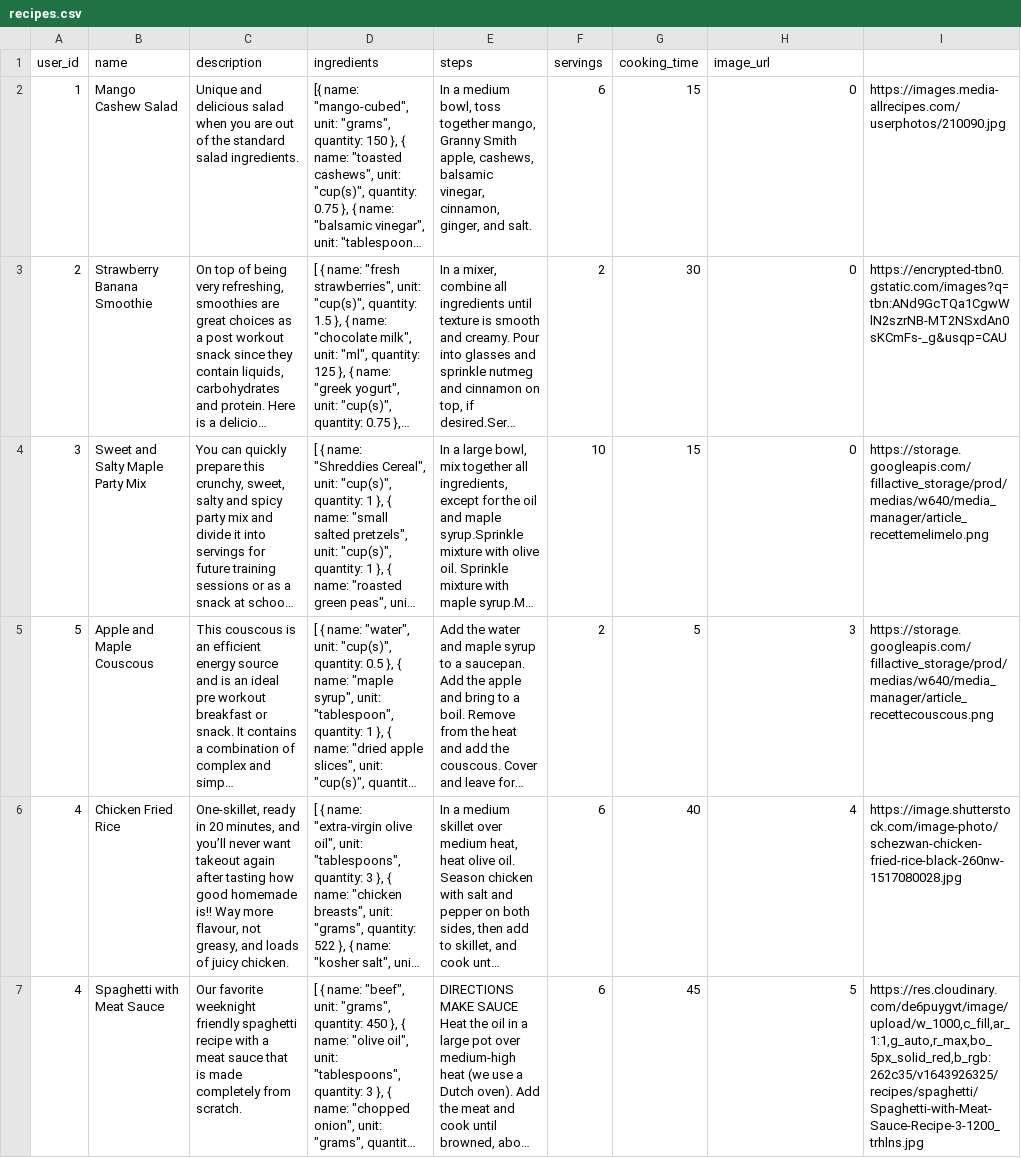
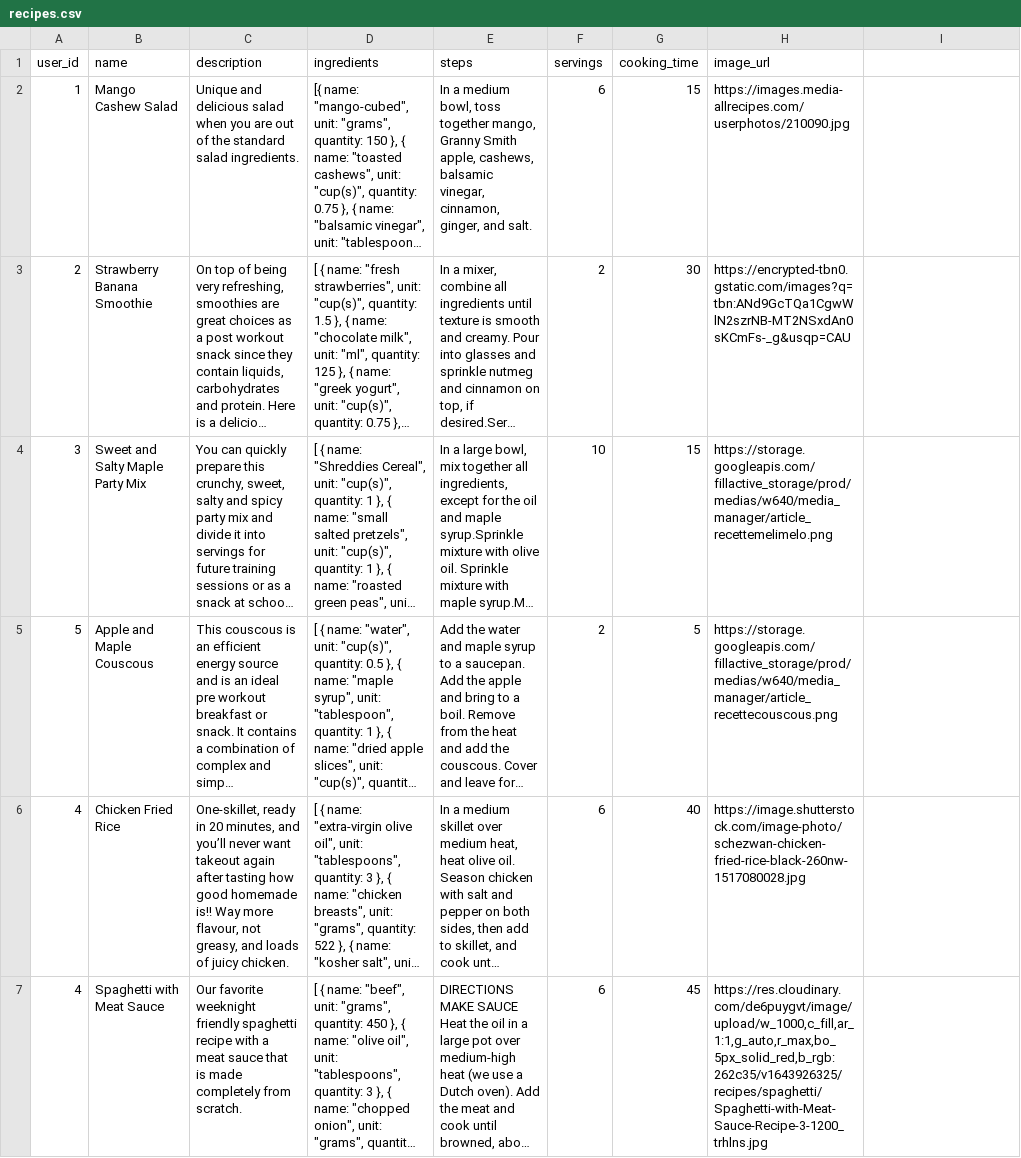
Before and after one commit to vickyruud/nutri-info, a CSV file: seed_data/recipes.csv, drawn as a sheet; only a part is shown; long unchanged cells end in …; the diff covers the shown part only; the diff names each change by its address in the sheet, - before the commit and + after, or states it on an @@ line.

```diff
--- a/seed_data/recipes.csv
+++ b/seed_data/recipes.csv
-H2 (image_url): 0
+H2 (image_url): https://images.media-allrecipes.com/userphotos/210090.jpg
-I2: https://images.media-allrecipes.com/userphotos/210090.jpg
+I2: (empty)
-H3 (image_url): 0
+H3 (image_url): https://encrypted-tbn0.gstatic.com/images?q=tbn:ANd9GcTQa1CgwWlN2szrNB-MT2NSxdAn0sKCmFs-_g&usqp=CAU
-I3: https://encrypted-tbn0.gstatic.com/images?q=tbn:ANd9GcTQa1CgwWlN2szrNB-MT2NSxdAn0sKCmFs-_g&usqp=CAU
+I3: (empty)
-H4 (image_url): 0
+H4 (image_url): https://storage.googleapis.com/fillactive_storage/prod/medias/w640/media_manager/article_recettemelimelo.png
-I4: https://storage.googleapis.com/fillactive_storage/prod/medias/w640/media_manager/article_recettemelimelo.png
+I4: (empty)
-H5 (image_url): 3
+H5 (image_url): https://storage.googleapis.com/fillactive_storage/prod/medias/w640/media_manager/article_recettecouscous.png
-I5: https://storage.googleapis.com/fillactive_storage/prod/medias/w640/media_manager/article_recettecouscous.png
+I5: (empty)
-H6 (image_url): 4
+H6 (image_url): https://image.shutterstock.com/image-photo/schezwan-chicken-fried-rice-black-260nw-1517080028.jpg
-I6: https://image.shutterstock.com/image-photo/schezwan-chicken-fried-rice-black-260nw-1517080028.jpg
+I6: (empty)
-H7 (image_url): 5
+H7 (image_url): https://res.cloudinary.com/de6puygvt/image/upload/w_1000,c_fill,ar_1:1,g_auto,r_max,bo_5px_solid_red,b_rgb:262c35/v1643926325/recipes/spaghetti/Spaghetti-with-Meat-Sauce-Recipe-3-1200_trhlns.jpg
-I7: https://res.cloudinary.com/de6puygvt/image/upload/w_1000,c_fill,ar_1:1,g_auto,r_max,bo_5px_solid_red,b_rgb:262c35/v1643926325/recipes/spaghetti/Spaghetti-with-Meat-Sauce-Recipe-3-1200_trhlns.jpg
+I7: (empty)
```
Also changed, not shown: 12 edited cells elsewhere in this file, 15 other files.
